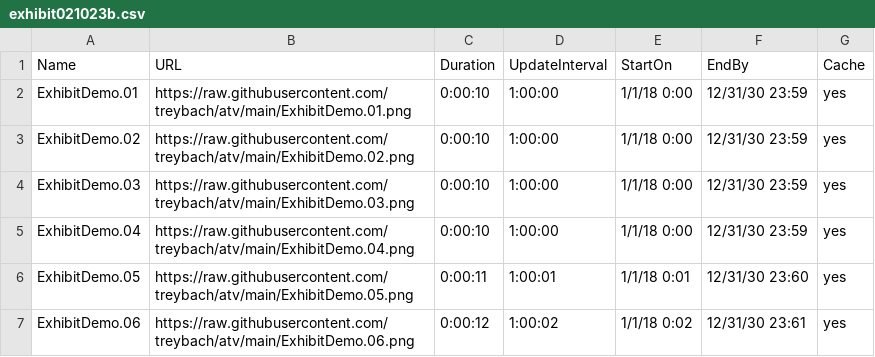
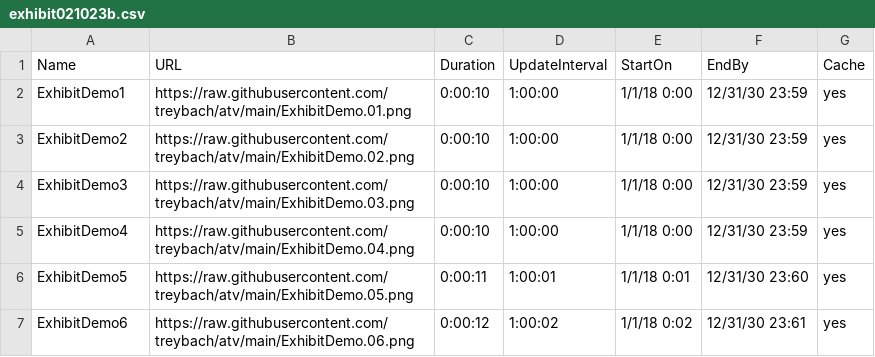
Before and after one commit to treybach/atv, a CSV file: exhibit021023b.csv, drawn as a sheet.

Commit message:
Update exhibit021023b.csv

```diff
--- a/exhibit021023b.csv
+++ b/exhibit021023b.csv
@@ -1,7 +1,7 @@
 Name,URL,Duration,UpdateInterval,StartOn,EndBy,Cache
-ExhibitDemo.01,https://raw.githubusercontent.com/treybach/atv/main/ExhibitDemo.01.png,0:00:10,1:00:00,1/1/18 0:00,12/31/30 23:59,yes
-ExhibitDemo.02,https://raw.githubusercontent.com/treybach/atv/main/ExhibitDemo.02.png,0:00:10,1:00:00,1/1/18 0:00,12/31/30 23:59,yes
-ExhibitDemo.03,https://raw.githubusercontent.com/treybach/atv/main/ExhibitDemo.03.png,0:00:10,1:00:00,1/1/18 0:00,12/31/30 23:59,yes
-ExhibitDemo.04,https://raw.githubusercontent.com/treybach/atv/main/ExhibitDemo.04.png,0:00:10,1:00:00,1/1/18 0:00,12/31/30 23:59,yes
-ExhibitDemo.05,https://raw.githubusercontent.com/treybach/atv/main/ExhibitDemo.05.png,0:00:11,1:00:01,1/1/18 0:01,12/31/30 23:60,yes
-ExhibitDemo.06,https://raw.githubusercontent.com/treybach/atv/main/ExhibitDemo.06.png,0:00:12,1:00:02,1/1/18 0:02,12/31/30 23:61,yes
+ExhibitDemo1,https://raw.githubusercontent.com/treybach/atv/main/ExhibitDemo.01.png,0:00:10,1:00:00,1/1/18 0:00,12/31/30 23:59,yes
+ExhibitDemo2,https://raw.githubusercontent.com/treybach/atv/main/ExhibitDemo.02.png,0:00:10,1:00:00,1/1/18 0:00,12/31/30 23:59,yes
+ExhibitDemo3,https://raw.githubusercontent.com/treybach/atv/main/ExhibitDemo.03.png,0:00:10,1:00:00,1/1/18 0:00,12/31/30 23:59,yes
+ExhibitDemo4,https://raw.githubusercontent.com/treybach/atv/main/ExhibitDemo.04.png,0:00:10,1:00:00,1/1/18 0:00,12/31/30 23:59,yes
+ExhibitDemo5,https://raw.githubusercontent.com/treybach/atv/main/ExhibitDemo.05.png,0:00:11,1:00:01,1/1/18 0:01,12/31/30 23:60,yes
+ExhibitDemo6,https://raw.githubusercontent.com/treybach/atv/main/ExhibitDemo.06.png,0:00:12,1:00:02,1/1/18 0:02,12/31/30 23:61,yes
```
